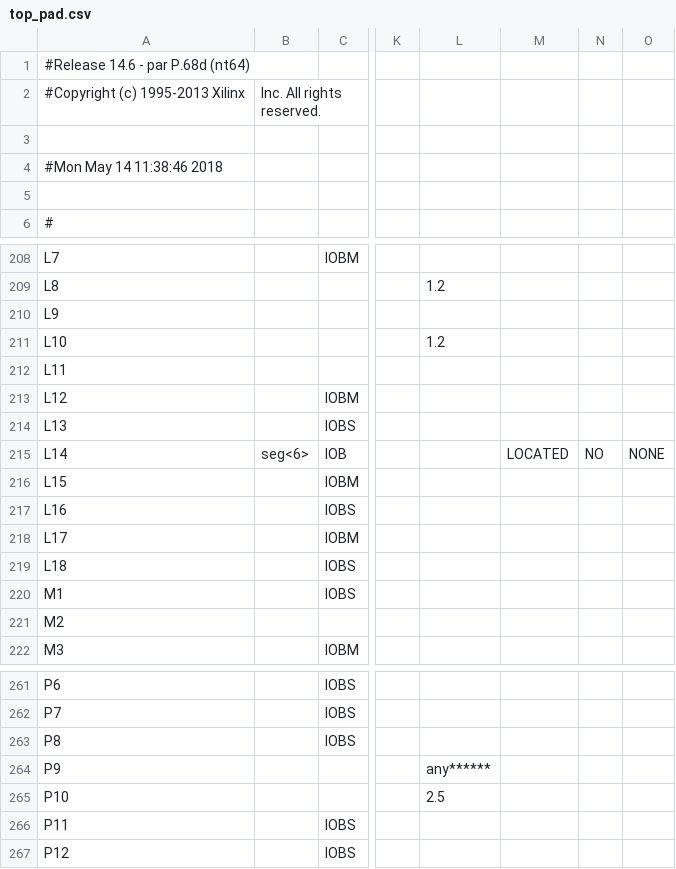
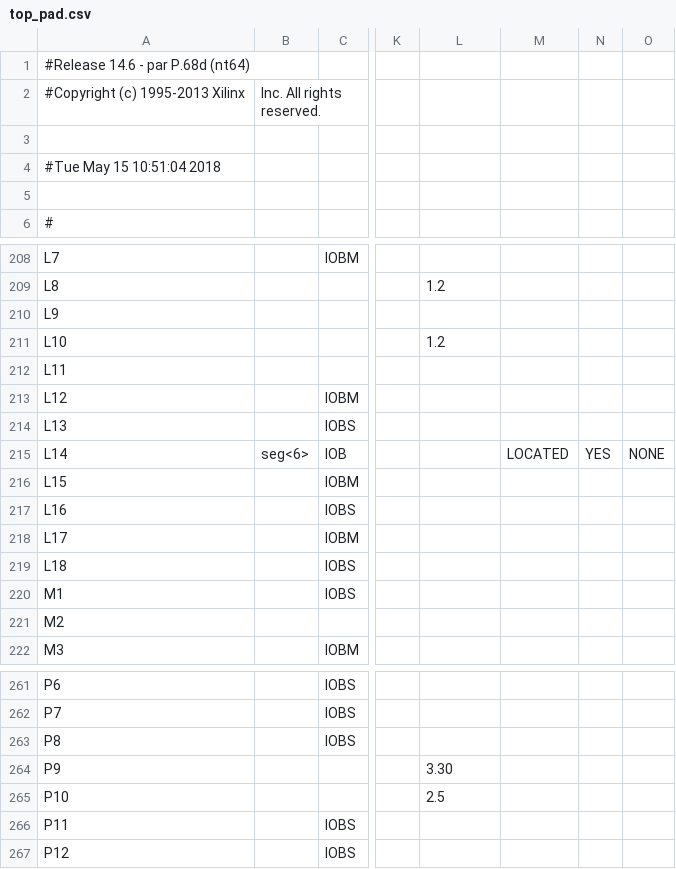
Before and after one commit to ryanmjacobs/stopwatch, a CSV file: new/top_pad.csv, drawn as a sheet; only a part is shown, gaps mark what is left out; the diff covers the shown part only; the diff names each change by its address in the sheet, - before the commit and + after, or states it on an @@ line.

```diff
--- a/new/top_pad.csv
+++ b/new/top_pad.csv
-A4: #Mon May 14 11:38:46 2018
+A4: #Tue May 15 10:51:04 2018
-N215: NO
+N215: YES
-L264: any******
+L264: 3.30
```
Also changed, not shown: 74 edited cells elsewhere in this file, 55 other files.
